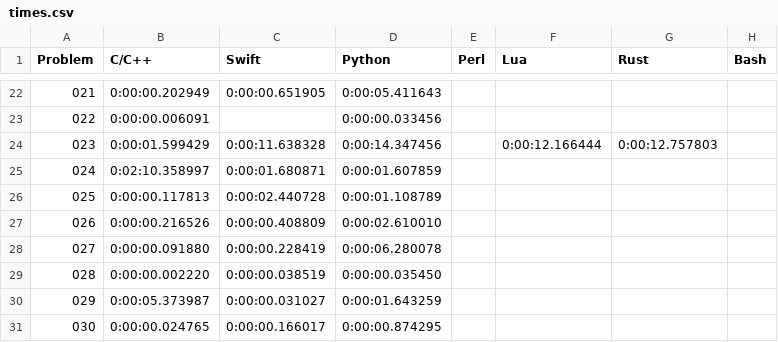
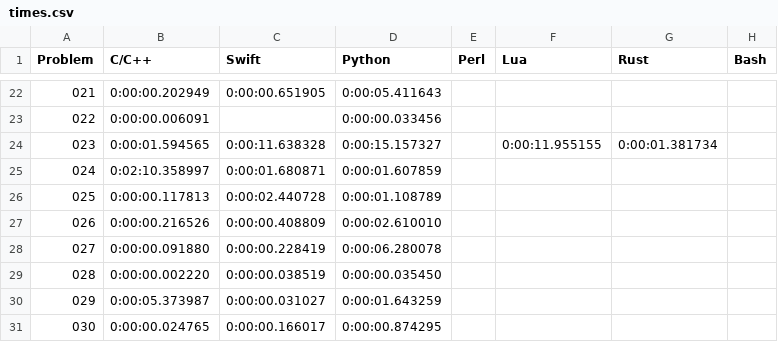
Before and after one commit to mryingster/ProjectEuler, a CSV file: times.csv, drawn as a sheet; only a part is shown, gaps mark what is left out.

Commit message:
Solving in a new way to reduce computation time.

```diff
--- a/times.csv
+++ b/times.csv
@@ -23,3 +23,3 @@ Problem,C/C++,Swift,Python,Perl,Lua,Rust,Bash
 022,0:00:00.006091,,0:00:00.033456,,,,
-023,0:00:01.599429,0:00:11.638328,0:00:14.347456,,0:00:12.166444,0:00:12.757803,
+023,0:00:01.594565,0:00:11.638328,0:00:15.157327,,0:00:11.955155,0:00:01.381734,
 024,0:02:10.358997,0:00:01.680871,0:00:01.607859,,,,
```
Also changed, not shown: 1 other file.
